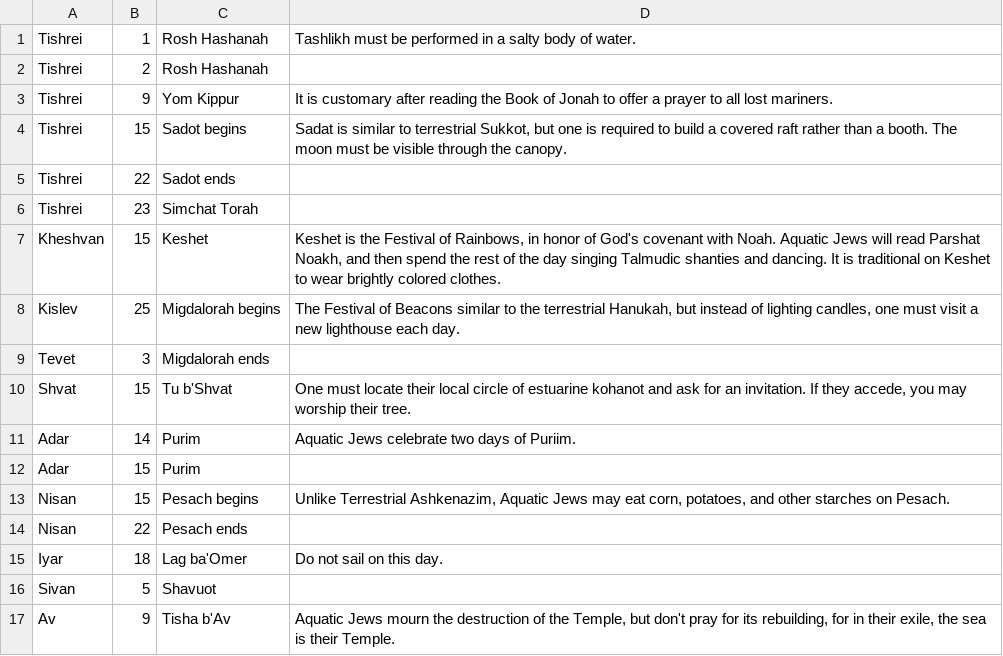
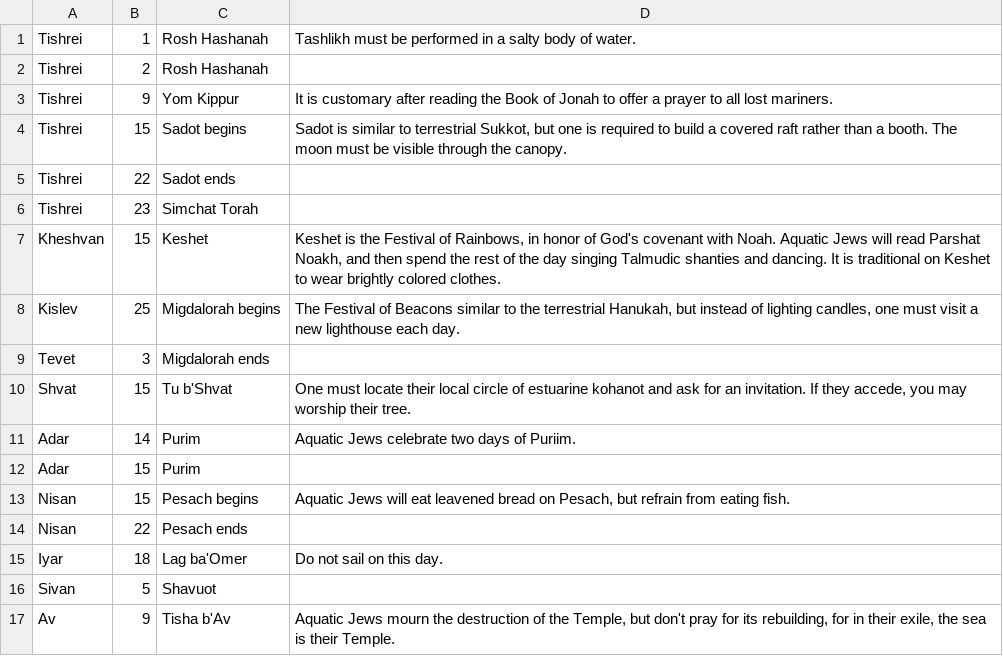
Before and after one commit to subalterngames/AquaticCalendar, a CSV file: yom_tov.csv, drawn as a sheet.

Commit message:
Fixed some typos

```diff
--- a/yom_tov.csv
+++ b/yom_tov.csv
@@ -3,3 +3,3 @@ Tishrei	2	Rosh Hashanah
 Tishrei	9	Yom Kippur	It is customary after reading the Book of Jonah to offer a prayer to all lost mariners.
-Tishrei	15	Sadot begins	Sadat is similar to terrestrial Sukkot, but one is required to build a covered raft rather than a booth. The moon must be visible through the canopy.
+Tishrei	15	Sadot begins	Sadot is similar to terrestrial Sukkot, but one is required to build a covered raft rather than a booth. The moon must be visible through the canopy.
 Tishrei	22	Sadot ends	
@@ -12,3 +12,3 @@ Adar	14	Purim	Aquatic Jews celebrate two days of Puriim.
 Adar	15	Purim	
-Nisan	15	Pesach begins	Unlike Terrestrial Ashkenazim, Aquatic Jews may eat corn, potatoes, and other starches on Pesach.
+Nisan	15	Pesach begins	Aquatic Jews will eat leavened bread on Pesach, but refrain from eating fish.
 Nisan	22	Pesach ends	
```
Also changed, not shown: 2 other files.
